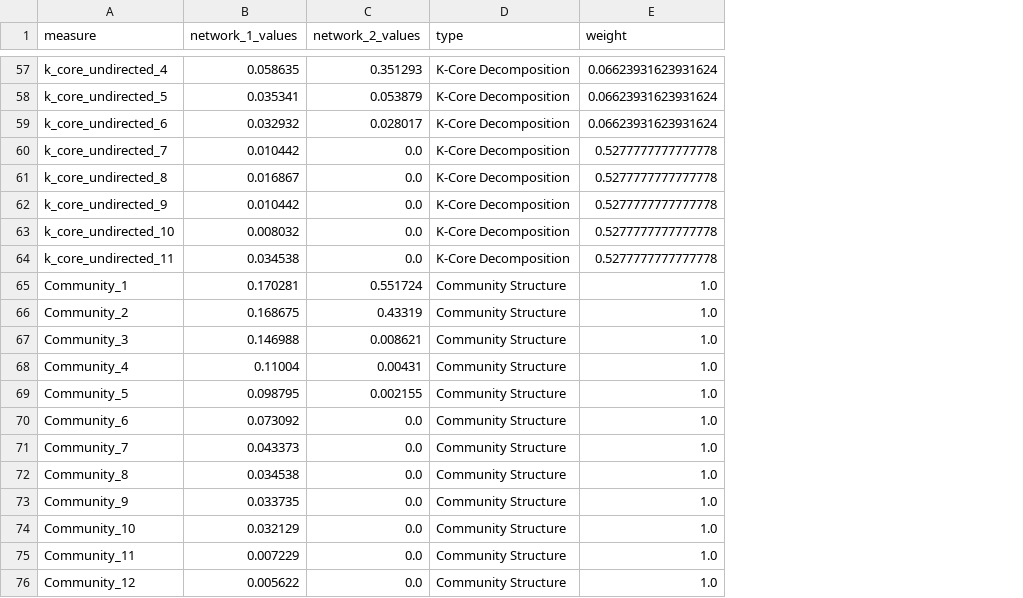
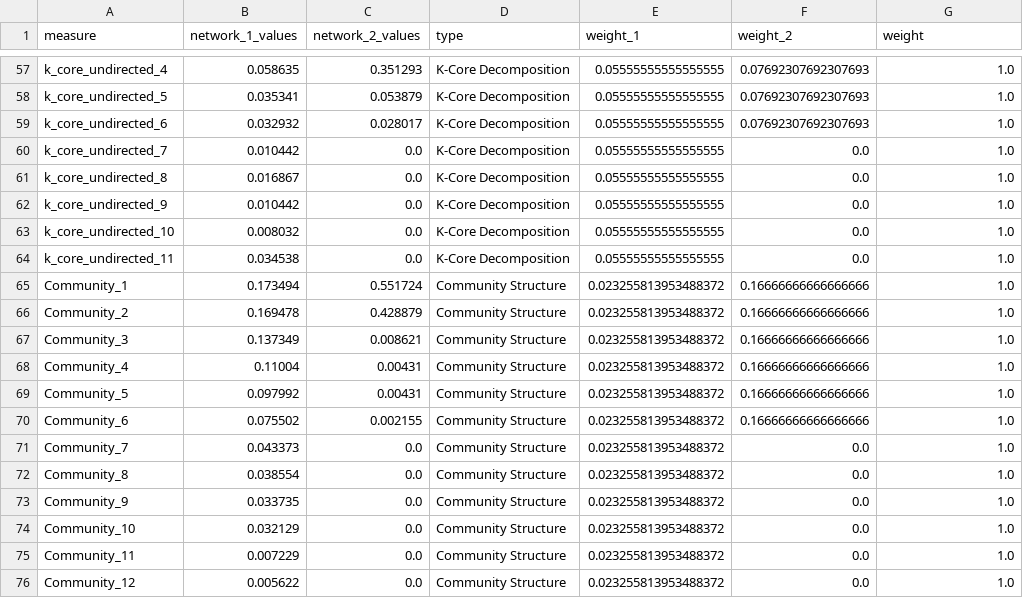
Before and after one commit to jhmorgan-netanomics/Large_Graph_Similarity, a CSV file: Example_Outputs/test3_comparison/Balikatan_2022_PacRim_Day1_comparison_raw.csv, drawn as a sheet; only a part is shown, gaps mark what is left out; addresses are those after the commit; the diff covers the shown part only; the diff names each change by its address in the sheet, - before the commit and + after, or states it on an @@ line.

Commit message:
Revised Weights to 1/N Normalize Only Triad Measures as All Other Measures are Normalized by Proportion. May Restrict this to the weighted case in the future.

```diff
--- a/Example_Outputs/test3_comparison/Balikatan_2022_PacRim_Day1_comparison_raw.csv
+++ b/Example_Outputs/test3_comparison/Balikatan_2022_PacRim_Day1_comparison_raw.csv
+column E (weight_1), rows 57-76: 0.05555555555555555 | 0.05555555555555555 | 0.05555555555555555 | 0.05555555555555555 | 0.05555555555555555 | 0.05555555555555555 | 0.05555555555555555 | 0.05555555555555555 | 0.023255813953488372 | 0.023255813953488372 | 0.023255813953488372 | 0.023255813953488372 | 0.023255813953488372 | 0.023255813953488372 | 0.023255813953488372 | 0.023255813953488372 | 0.023255813953488372 | 0.023255813953488372 | 0.023255813953488372 | 0.023255813953488372
+column F (weight_2), rows 57-76: 0.07692307692307693 | 0.07692307692307693 | 0.07692307692307693 | 0.0 | 0.0 | 0.0 | 0.0 | 0.0 | 0.16666666666666666 | 0.16666666666666666 | 0.16666666666666666 | 0.16666666666666666 | 0.16666666666666666 | 0.16666666666666666 | 0.0 | 0.0 | 0.0 | 0.0 | 0.0 | 0.0
-G57:G59 (weight): 0.06623931623931624
+G57:G59 (weight): 1.0
-G60:G64 (weight): 0.5277777777777778
+G60:G64 (weight): 1.0
-B65 (network_1_values): 0.170281
+B65 (network_1_values): 0.173494
-B66 (network_1_values): 0.168675
+B66 (network_1_values): 0.169478
-C66 (network_2_values): 0.43319
+C66 (network_2_values): 0.428879
-B67 (network_1_values): 0.146988
+B67 (network_1_values): 0.137349
-B69 (network_1_values): 0.098795
+B69 (network_1_values): 0.097992
-C69 (network_2_values): 0.002155
+C69 (network_2_values): 0.00431
-B70 (network_1_values): 0.073092
+B70 (network_1_values): 0.075502
-C70 (network_2_values): 0.0
+C70 (network_2_values): 0.002155
-B72 (network_1_values): 0.034538
+B72 (network_1_values): 0.038554
```
Also changed, not shown: 46 edited cells elsewhere in this file, Example_Outputs/test2_balikatan/Balikatan_2022_node_measures.csv, Example_Outputs/test3_comparison/Balikatan_2022_PacRim_Day1_comparison_asinh.csv, 32 other files.
